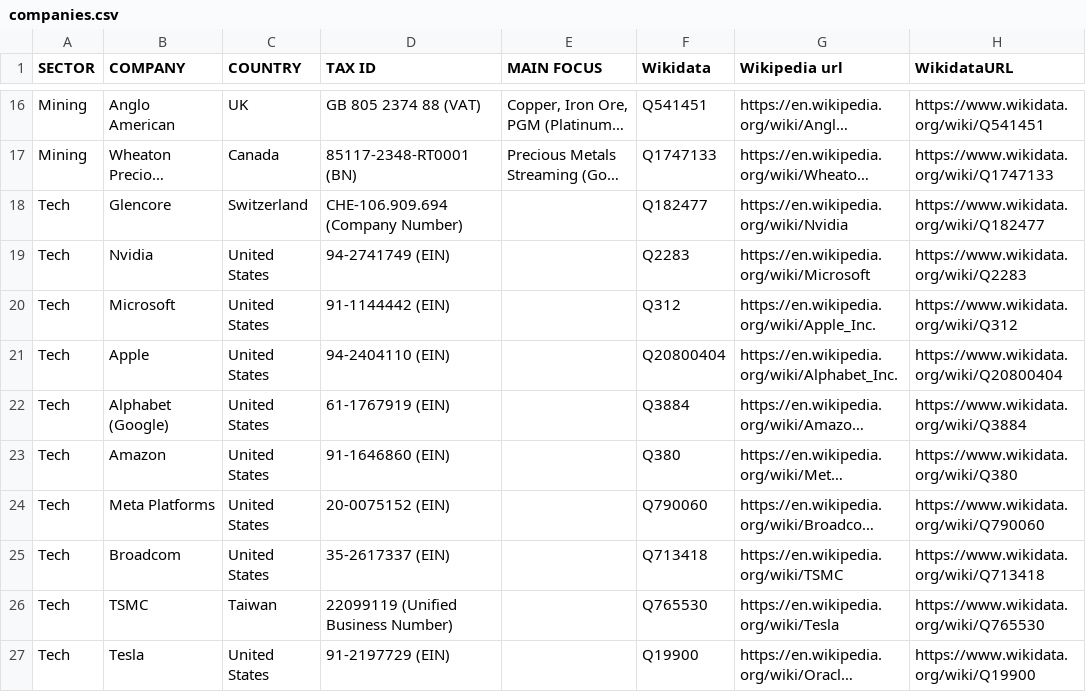
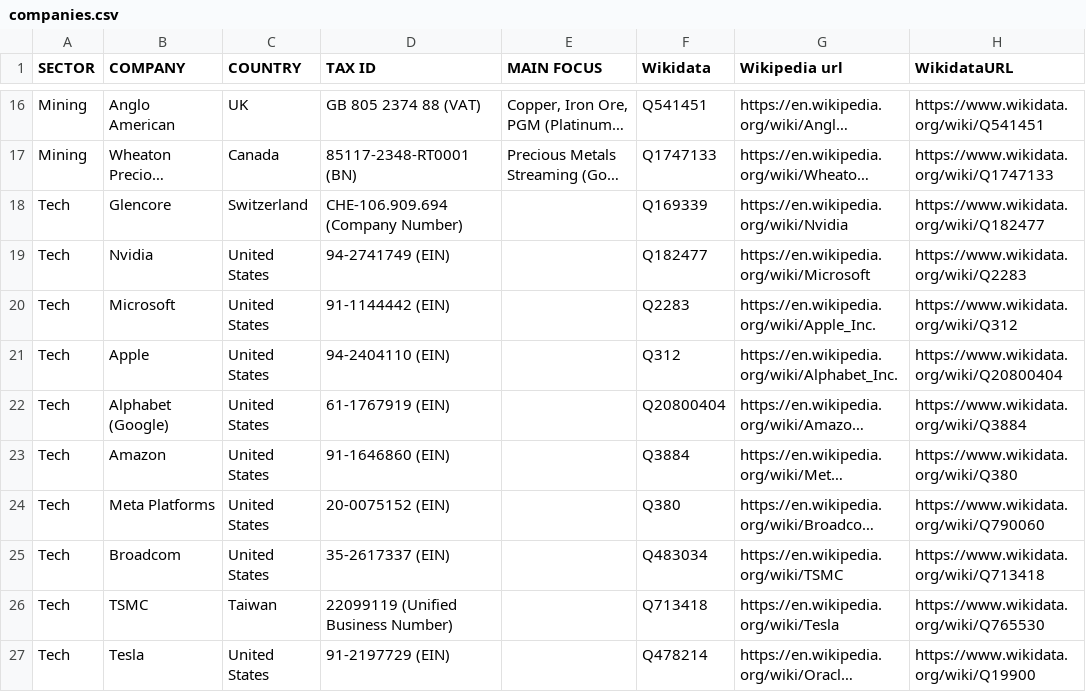
Before and after one commit to datapitch-it/manintheloop, a CSV file: data/companies.csv, drawn as a sheet; only a part is shown, gaps mark what is left out; long unchanged cells end in …; the diff covers the shown part only; the diff names each change by its address in the sheet, - before the commit and + after, or states it on an @@ line.

Commit message:
feat: implement robust sync workflow and sort company list
- Add AI_INSTRUCTIONS.md for future AI guidance.
- Add scripts/sync_anagrafica.py for safe CSV to JSON synchronization.
- Add scripts/back_sync_csv.py to repair master CSV from verified JSON.
- Fix mismatched IDs in data/companies.csv and data/companies.json.
- Update main.js to sort companies alphabetically (A-Z) and show enriched fields.
- Ensure JSON is sorted A-Z ascending by default.

```diff
--- a/data/companies.csv
+++ b/data/companies.csv
-F18 (Wikidata): Q182477
+F18 (Wikidata): Q169339
-F19 (Wikidata): Q2283
+F19 (Wikidata): Q182477
-F20 (Wikidata): Q312
+F20 (Wikidata): Q2283
-F21 (Wikidata): Q20800404
+F21 (Wikidata): Q312
-F22 (Wikidata): Q3884
+F22 (Wikidata): Q20800404
-F23 (Wikidata): Q380
+F23 (Wikidata): Q3884
-F24 (Wikidata): Q790060
+F24 (Wikidata): Q380
-F25 (Wikidata): Q713418
+F25 (Wikidata): Q483034
-F26 (Wikidata): Q765530
+F26 (Wikidata): Q713418
-F27 (Wikidata): Q19900
+F27 (Wikidata): Q478214
```
Also changed, not shown: 33 edited cells elsewhere in this file, 6 other files.
